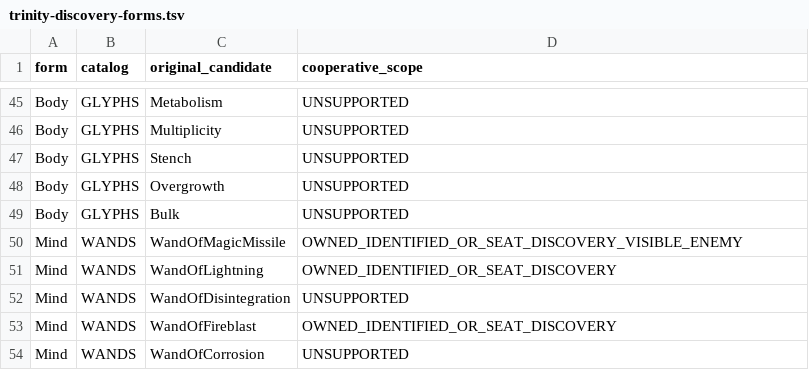
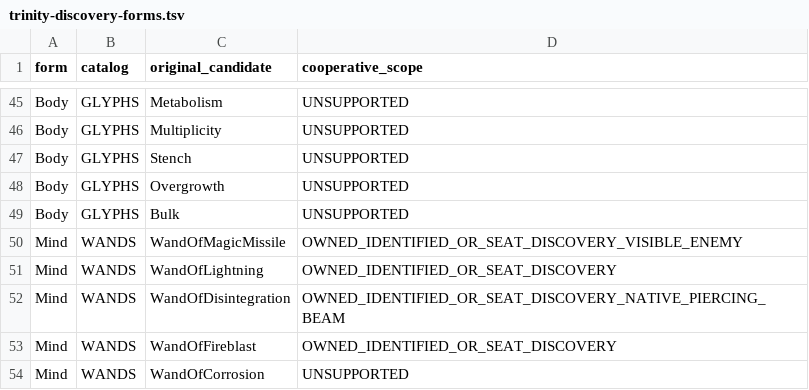
Before and after one commit to jwgobaek/SPD-Coop, a TSV file: docs/coop/trinity-discovery-forms.tsv, drawn as a sheet; only a part is shown, gaps mark what is left out.

Commit message:
Read unidentified lullaby scrolls privately and cast remembered disintegration beams

```diff
--- a/docs/coop/trinity-discovery-forms.tsv
+++ b/docs/coop/trinity-discovery-forms.tsv
@@ -51,3 +51,3 @@ Mind	WANDS	WandOfMagicMissile	OWNED_IDENTIFIED_OR_SEAT_DISCOVERY_VISIBLE_ENEMY
 Mind	WANDS	WandOfLightning	OWNED_IDENTIFIED_OR_SEAT_DISCOVERY
-Mind	WANDS	WandOfDisintegration	UNSUPPORTED
+Mind	WANDS	WandOfDisintegration	OWNED_IDENTIFIED_OR_SEAT_DISCOVERY_NATIVE_PIERCING_BEAM
 Mind	WANDS	WandOfFireblast	OWNED_IDENTIFIED_OR_SEAT_DISCOVERY
```
Also changed, not shown: 15 other files.
